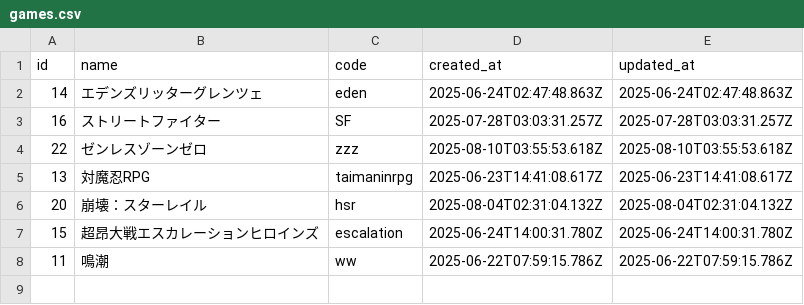
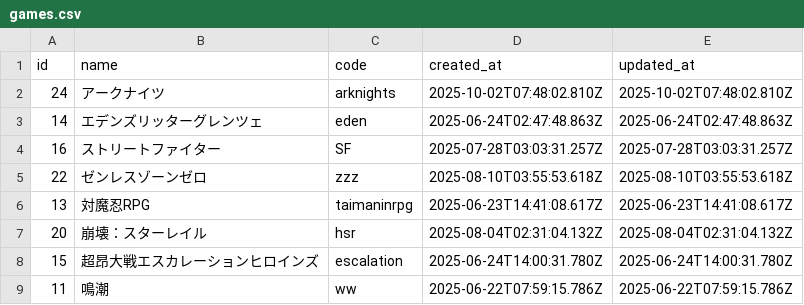
Before and after one commit to fiorizen/game-dict, a CSV file: csv/games.csv, drawn as a sheet.

Commit message:
update: Add arknights
Signed-off-by: fiorizen <fiorizen@gmail.com>

```diff
--- a/csv/games.csv
+++ b/csv/games.csv
@@ -1,2 +1,3 @@
 id,name,code,created_at,updated_at
+24,アークナイツ,arknights,2025-10-02T07:48:02.810Z,2025-10-02T07:48:02.810Z
 14,エデンズリッターグレンツェ,eden,2025-06-24T02:47:48.863Z,2025-06-24T02:47:48.863Z
```
Also changed, not shown: csv/categories.csv, 1 other file.
